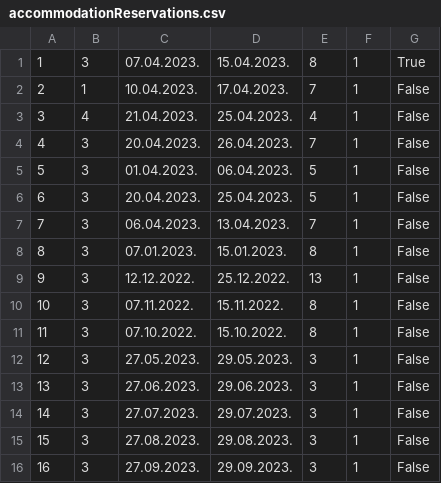
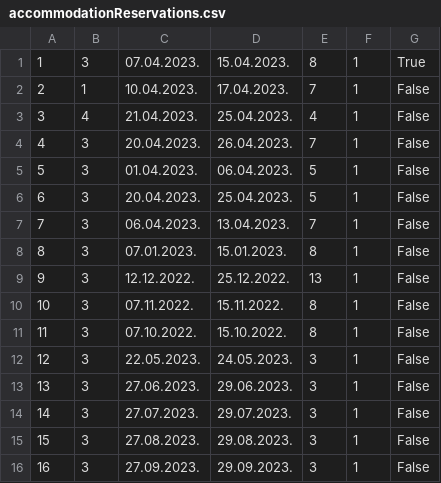
Before and after one commit to kovacevicanja/sims-grupa3-teamA, a CSV file: Resources/Data/accommodationReservations.csv, drawn as a sheet.

```diff
--- a/Resources/Data/accommodationReservations.csv
+++ b/Resources/Data/accommodationReservations.csv
@@ -11,3 +11,3 @@
 11|3|07.10.2022.|15.10.2022.|8|1|False
-12|3|27.05.2023.|29.05.2023.|3|1|False
+12|3|22.05.2023.|24.05.2023.|3|1|False
 13|3|27.06.2023.|29.06.2023.|3|1|False
```
Also changed, not shown: 5 other files.
